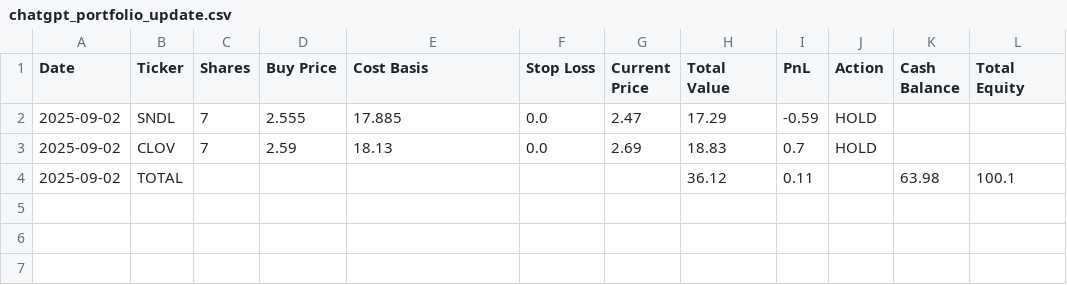
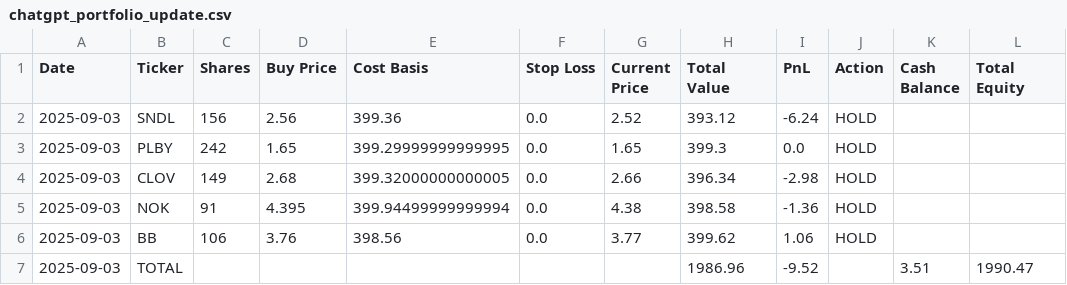
Before and after one commit to mcgillies/ChatGPT-Micro-Cap-Experiment, a CSV file: chatgpt_portfolio_update.csv, drawn as a sheet.

```diff
--- a/chatgpt_portfolio_update.csv
+++ b/chatgpt_portfolio_update.csv
@@ -1,4 +1,7 @@
 Date,Ticker,Shares,Buy Price,Cost Basis,Stop Loss,Current Price,Total Value,PnL,Action,Cash Balance,Total Equity
-2025-09-02,SNDL,7,2.555,17.885,0.0,2.47,17.29,-0.59,HOLD,,
-2025-09-02,CLOV,7,2.59,18.13,0.0,2.69,18.83,0.7,HOLD,,
-2025-09-02,TOTAL,,,,,,36.12,0.11,,63.98,100.1
+2025-09-03,SNDL,156,2.56,399.36,0.0,2.52,393.12,-6.24,HOLD,,
+2025-09-03,PLBY,242,1.65,399.29999999999995,0.0,1.65,399.3,0.0,HOLD,,
+2025-09-03,CLOV,149,2.68,399.32000000000005,0.0,2.66,396.34,-2.98,HOLD,,
+2025-09-03,NOK,91,4.395,399.94499999999994,0.0,4.38,398.58,-1.36,HOLD,,
+2025-09-03,BB,106,3.76,398.56,0.0,3.77,399.62,1.06,HOLD,,
+2025-09-03,TOTAL,,,,,,1986.96,-9.52,,3.51,1990.47
```
Also changed, not shown: 2 other files.
